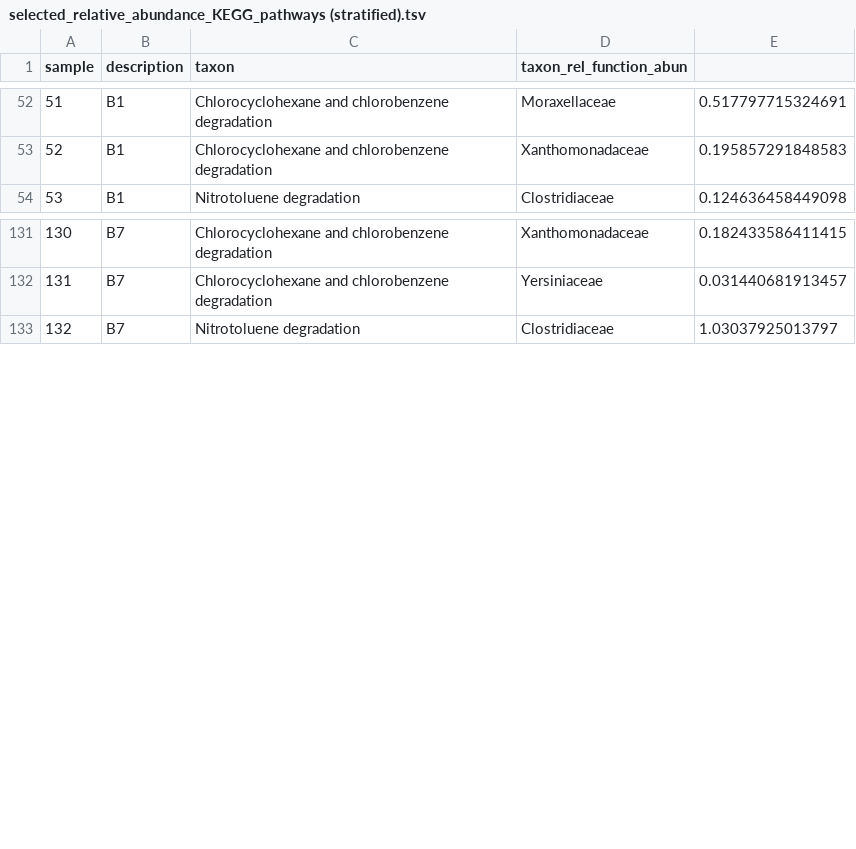
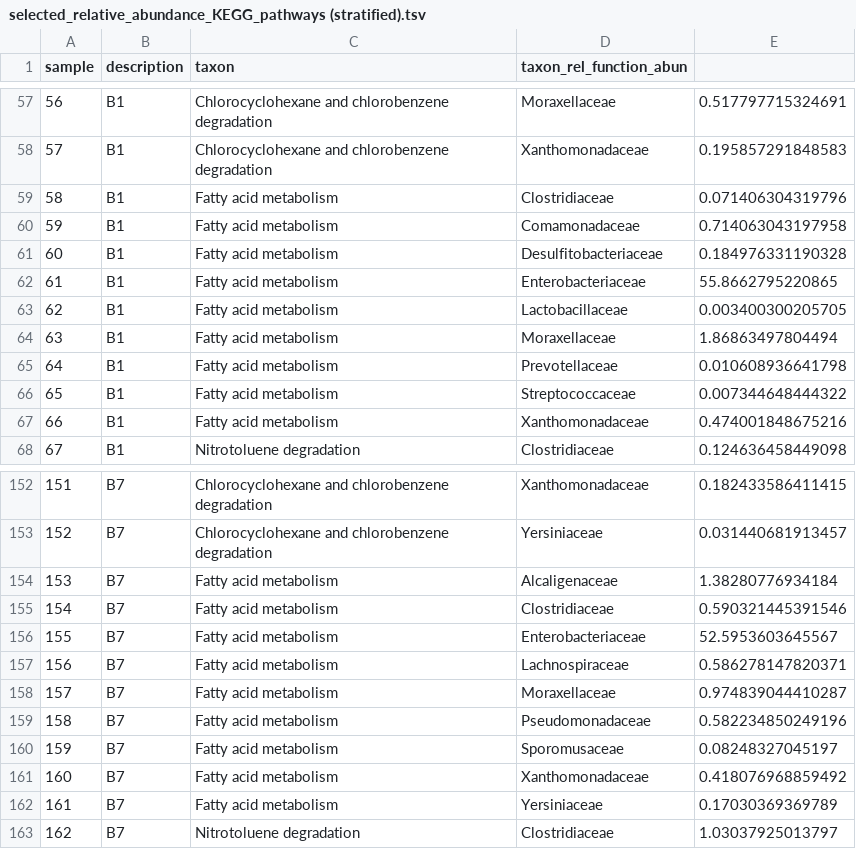
Before and after one commit to rtsantos3/HCDeg_Analysis, a TSV file: plots/intermediate_files/selected_relative_abundance_KEGG_pathways (stratified).tsv, drawn as a sheet; only a part is shown, gaps mark what is left out; the diff covers the shown part only; the diff names each change by its address in the sheet, - before the commit and + after, or states it on an @@ line.

Commit message:
Fixed ordering of plots

```diff
--- a/plots/intermediate_files/selected_relative_abundance_KEGG_pathways (stratified).tsv
+++ b/plots/intermediate_files/selected_relative_abundance_KEGG_pathways (stratified).tsv
@@ column A (sample) renumbered from row 29 down @@
+row 59: 58 | B1 | Fatty acid metabolism | Clostridiaceae | 0.071406304319796
+row 60: 59 | B1 | Fatty acid metabolism | Comamonadaceae | 0.714063043197958
+row 61: 60 | B1 | Fatty acid metabolism | Desulfitobacteriaceae | 0.184976331190328
+row 62: 61 | B1 | Fatty acid metabolism | Enterobacteriaceae | 55.8662795220865
+row 63: 62 | B1 | Fatty acid metabolism | Lactobacillaceae | 0.003400300205705
+row 64: 63 | B1 | Fatty acid metabolism | Moraxellaceae | 1.86863497804494
+row 65: 64 | B1 | Fatty acid metabolism | Prevotellaceae | 0.010608936641798
+row 66: 65 | B1 | Fatty acid metabolism | Streptococcaceae | 0.007344648444322
+row 67: 66 | B1 | Fatty acid metabolism | Xanthomonadaceae | 0.474001848675216
+row 154: 153 | B7 | Fatty acid metabolism | Alcaligenaceae | 1.38280776934184
+row 155: 154 | B7 | Fatty acid metabolism | Clostridiaceae | 0.590321445391546
+row 156: 155 | B7 | Fatty acid metabolism | Enterobacteriaceae | 52.5953603645567
+row 157: 156 | B7 | Fatty acid metabolism | Lachnospiraceae | 0.586278147820371
+row 158: 157 | B7 | Fatty acid metabolism | Moraxellaceae | 0.974839044410287
+row 159: 158 | B7 | Fatty acid metabolism | Pseudomonadaceae | 0.582234850249196
+row 160: 159 | B7 | Fatty acid metabolism | Sporomusaceae | 0.08248327045197
+row 161: 160 | B7 | Fatty acid metabolism | Xanthomonadaceae | 0.418076968859492
+row 162: 161 | B7 | Fatty acid metabolism | Yersiniaceae | 0.17030369369789
```
Also changed, not shown: 12 added rows elsewhere in this file, 15 other files.
